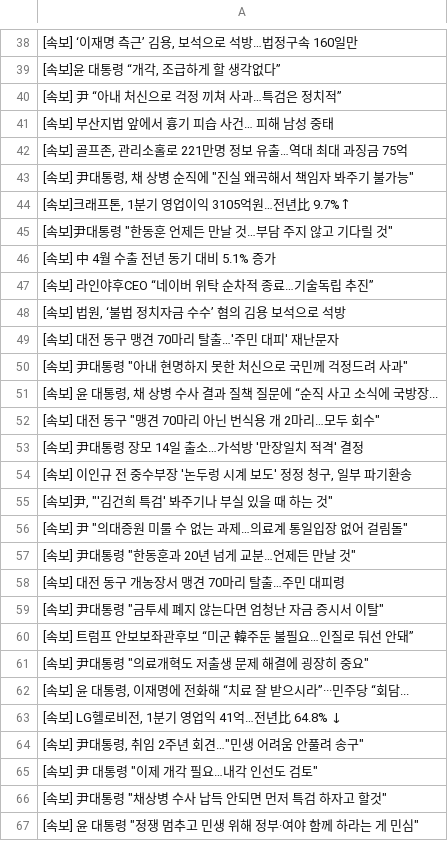
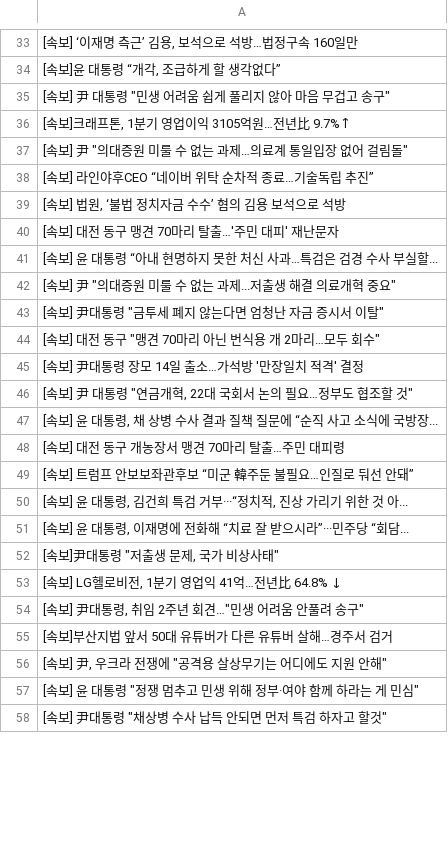
Before and after one commit to devopspark/GitNews, a CSV file: 속보data.csv, drawn as a sheet; only a part is shown, gaps mark what is left out; the diff covers the shown part only.

```diff
--- a/속보data.csv
+++ b/속보data.csv
@@ -39,9 +34,5 @@
 "[속보]윤 대통령 “개각, 조급하게 할 생각없다”"
-[속보] 尹 “아내 처신으로 걱정 끼쳐 사과…특검은 정치적”
-[속보] 부산지법 앞에서 흉기 피습 사건… 피해 남성 중태
-"[속보] 골프존, 관리소홀로 221만명 정보 유출…역대 최대 과징금 75억"
-"[속보] 尹대통령, 채 상병 순직에 ""진실 왜곡해서 책임자 봐주기 불가능"""
+"[속보] 尹 대통령 ""민생 어려움 쉽게 풀리지 않아 마음 무겁고 송구"""
 "[속보]크래프톤, 1분기 영업이익 3105억원…전년比 9.7%↑"
-"[속보]尹대통령 ""한동훈 언제든 만날 것…부담 주지 않고 기다릴 것"""
-[속보] 中 4월 수출 전년 동기 대비 5.1% 증가
+"[속보] 尹 ""의대증원 미룰 수 없는 과제…의료계 통일입장 없어 걸림돌"""
 [속보] 라인야후CEO “네이버 위탁 순차적 종료…기술독립 추진”
@@ -49,19 +40,19 @@
 [속보] 대전 동구 맹견 70마리 탈출…'주민 대피' 재난문자
-"[속보] 尹대통령 ""아내 현명하지 못한 처신으로 국민께 걱정드려 사과"""
-"[속보] 윤 대통령, 채 상병 수사 결과 질책 질문에 “순직 사고 소식에 국방장..."
+[속보] 윤 대통령 “아내 현명하지 못한 처신 사과…특검은 검경 수사 부실할...
+"[속보] 尹 ""의대증원 미룰 수 없는 과제...저출생 해결 의료개혁 중요"""
+"[속보] 尹대통령 ""금투세 폐지 않는다면 엄청난 자금 증시서 이탈"""
 "[속보] 대전 동구 ""맹견 70마리 아닌 번식용 개 2마리…모두 회수"""
 [속보] 尹대통령 장모 14일 출소…가석방 '만장일치 적격' 결정
-"[속보] 이인규 전 중수부장 '논두렁 시계 보도' 정정 청구, 일부 파기환송"
-"[속보]尹, ""'김건희 특검' 봐주기나 부실 있을 때 하는 것"""
-"[속보] 尹 ""의대증원 미룰 수 없는 과제…의료계 통일입장 없어 걸림돌"""
-"[속보] 尹대통령 ""한동훈과 20년 넘게 교분…언제든 만날 것"""
+"[속보] 尹 대통령 ""연금개혁, 22대 국회서 논의 필요…정부도 협조할 것"""
+"[속보] 윤 대통령, 채 상병 수사 결과 질책 질문에 “순직 사고 소식에 국방장..."
 [속보] 대전 동구 개농장서 맹견 70마리 탈출…주민 대피령
-"[속보] 尹대통령 ""금투세 폐지 않는다면 엄청난 자금 증시서 이탈"""
 [속보] 트럼프 안보보좌관후보 “미군 韓주둔 불필요…인질로 둬선 안돼”
-"[속보] 尹대통령 ""의료개혁도 저출생 문제 해결에 굉장히 중요"""
+"[속보] 윤 대통령, 김건희 특검 거부···“정치적, 진상 가리기 위한 것 아..."
 "[속보] 윤 대통령, 이재명에 전화해 “치료 잘 받으시라”···민주당 “회담..."
+"[속보]尹대통령 ""저출생 문제, 국가 비상사태"""
 "[속보] LG헬로비전, 1분기 영업익 41억…전년比 64.8% ↓"
 "[속보] 尹대통령, 취임 2주년 회견…""민생 어려움 안풀려 송구"""
-"[속보] 尹 대통령 ""이제 개각 필요…내각 인선도 검토"""
+[속보]부산지법 앞서 50대 유튜버가 다른 유튜버 살해…경주서 검거
+"[속보] 尹, 우크라 전쟁에 ""공격용 살상무기는 어디에도 지원 안해"""
+"[속보] 윤 대통령 ""정쟁 멈추고 민생 위해 정부·여야 함께 하라는 게 민심"""
 "[속보] 尹대통령 ""채상병 수사 납득 안되면 먼저 특검 하자고 할것"""
-"[속보] 윤 대통령 ""정쟁 멈추고 민생 위해 정부·여야 함께 하라는 게 민심"""
```
Also changed, not shown: 31 added rows, 26 removed rows, 32 moved rows and 33 edited cells elsewhere in this file.
